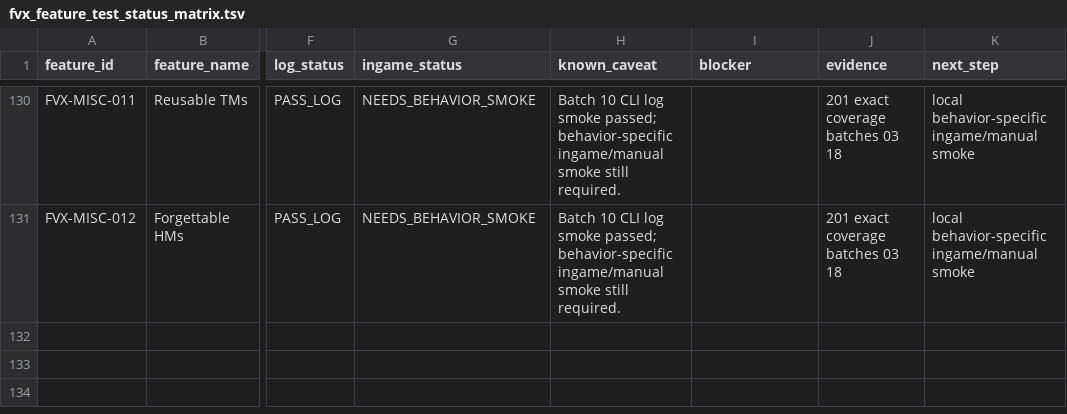
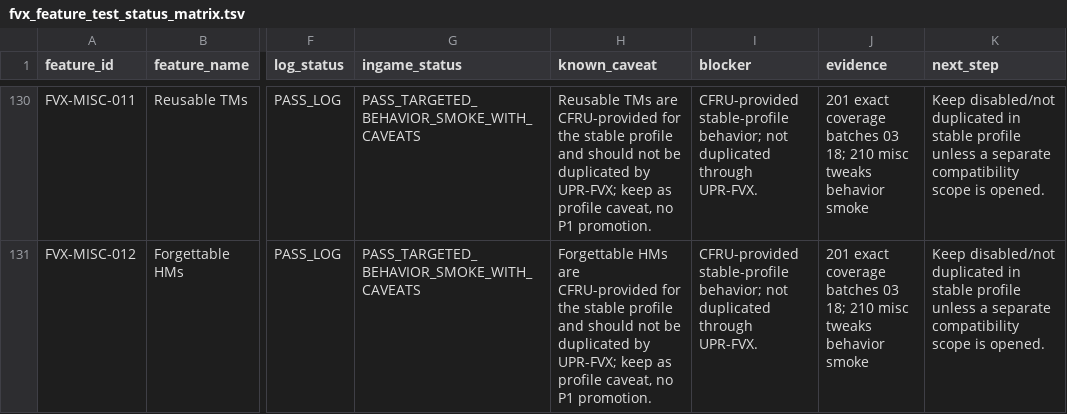
Before and after one commit to Planton361/firered-gen9-randomizer-workspace, a TSV file: 08_tests/randomizer/fvx_feature_test_status_matrix.tsv, drawn as a sheet; only a part is shown, gaps mark what is left out; the diff covers the shown part only; the diff names each change by its address in the sheet, - before the commit and + after, or states it on an @@ line.

Commit message:
docs: record misc tweaks behavior smoke

```diff
--- a/08_tests/randomizer/fvx_feature_test_status_matrix.tsv
+++ b/08_tests/randomizer/fvx_feature_test_status_matrix.tsv
-G130:G131 (ingame_status): NEEDS_BEHAVIOR_SMOKE
+G130:G131 (ingame_status): PASS_TARGETED_BEHAVIOR_SMOKE_WITH_CAVEATS
-H130 (known_caveat): Batch 10 CLI log smoke passed; behavior-specific ingame/manual smoke still required.
+H130 (known_caveat): Reusable TMs are CFRU-provided for the stable profile and should not be duplicated by UPR-FVX; keep as profile caveat, no P1 promotion.
-I130:I131 (blocker): (empty)
+I130:I131 (blocker): CFRU-provided stable-profile behavior; not duplicated through UPR-FVX.
-J130:J131 (evidence): …batches 03 18
+J130:J131 (evidence): …batches 03 18; 210 misc tweaks behavior smoke
-K130:K131 (next_step): local behavior-specific ingame/manual smoke
+K130:K131 (next_step): Keep disabled/not duplicated in stable profile unless a separate compatibility scope is opened.
-H131 (known_caveat): Batch 10 CLI log smoke passed; behavior-specific ingame/manual smoke still required.
+H131 (known_caveat): Forgettable HMs are CFRU-provided for the stable profile and should not be duplicated by UPR-FVX; keep as profile caveat, no P1 promotion.
```
Also changed, not shown: 42 edited cells elsewhere in this file, 9 other files.
